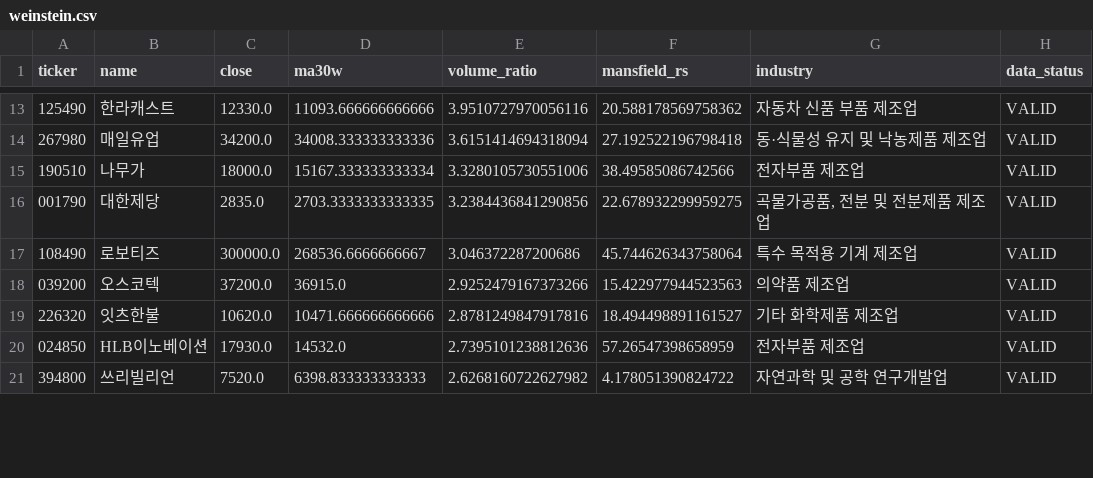
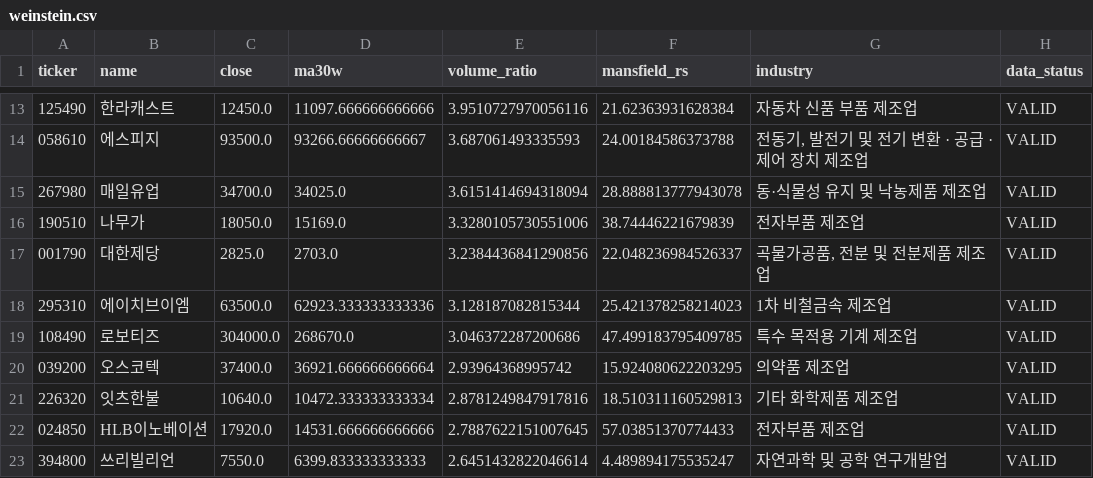
Before and after one commit to jiksooshin-dotcom/stock-scanner-reports, a CSV file: reports/assets/2026-11-27/weinstein.csv, drawn as a sheet; only a part is shown, gaps mark what is left out; the diff covers the shown part only.

```diff
--- a/reports/assets/2026-11-27/weinstein.csv
+++ b/reports/assets/2026-11-27/weinstein.csv
@@ -13,9 +13,11 @@
-125490,한라캐스트,12330.0,11093.666666666666,3.9510727970056116,20.588178569758362,자동차 신품 부품 제조업,VALID
-267980,매일유업,34200.0,34008.333333333336,3.6151414694318094,27.192522196798418,동·식물성 유지 및 낙농제품 제조업,VALID
-190510,나무가,18000.0,15167.333333333334,3.3280105730551006,38.49585086742566,전자부품 제조업,VALID
-001790,대한제당,2835.0,2703.3333333333335,3.2384436841290856,22.678932299959275,"곡물가공품, 전분 및 전분제품 제조업",VALID
-108490,로보티즈,300000.0,268536.6666666667,3.046372287200686,45.744626343758064,특수 목적용 기계 제조업,VALID
-039200,오스코텍,37200.0,36915.0,2.9252479167373266,15.422977944523563,의약품 제조업,VALID
-226320,잇츠한불,10620.0,10471.666666666666,2.8781249847917816,18.494498891161527,기타 화학제품 제조업,VALID
-024850,HLB이노베이션,17930.0,14532.0,2.7395101238812636,57.26547398658959,전자부품 제조업,VALID
-394800,쓰리빌리언,7520.0,6398.833333333333,2.6268160722627982,4.178051390824722,자연과학 및 공학 연구개발업,VALID
+125490,한라캐스트,12450.0,11097.666666666666,3.9510727970056116,21.62363931628384,자동차 신품 부품 제조업,VALID
+058610,에스피지,93500.0,93266.66666666667,3.687061493335593,24.00184586373788,"전동기, 발전기 및 전기 변환 · 공급 · 제어 장치 제조업",VALID
+267980,매일유업,34700.0,34025.0,3.6151414694318094,28.888813777943078,동·식물성 유지 및 낙농제품 제조업,VALID
+190510,나무가,18050.0,15169.0,3.3280105730551006,38.74446221679839,전자부품 제조업,VALID
+001790,대한제당,2825.0,2703.0,3.2384436841290856,22.048236984526337,"곡물가공품, 전분 및 전분제품 제조업",VALID
+295310,에이치브이엠,63500.0,62923.333333333336,3.128187082815344,25.421378258214023,1차 비철금속 제조업,VALID
+108490,로보티즈,304000.0,268670.0,3.046372287200686,47.499183795409785,특수 목적용 기계 제조업,VALID
+039200,오스코텍,37400.0,36921.666666666664,2.93964368995742,15.924080622203295,의약품 제조업,VALID
+226320,잇츠한불,10640.0,10472.333333333334,2.8781249847917816,18.510311160529813,기타 화학제품 제조업,VALID
+024850,HLB이노베이션,17920.0,14531.666666666666,2.7887622151007645,57.03851370774433,전자부품 제조업,VALID
+394800,쓰리빌리언,7550.0,6399.833333333333,2.6451432822046614,4.489894175535247,자연과학 및 공학 연구개발업,VALID
```
Also changed, not shown: 4 added rows, 3 removed rows and 46 edited cells elsewhere in this file, reports/assets/2026-11-27/launchpad.csv, reports/assets/2026-11-27/newhigh.csv, 41 other files.
